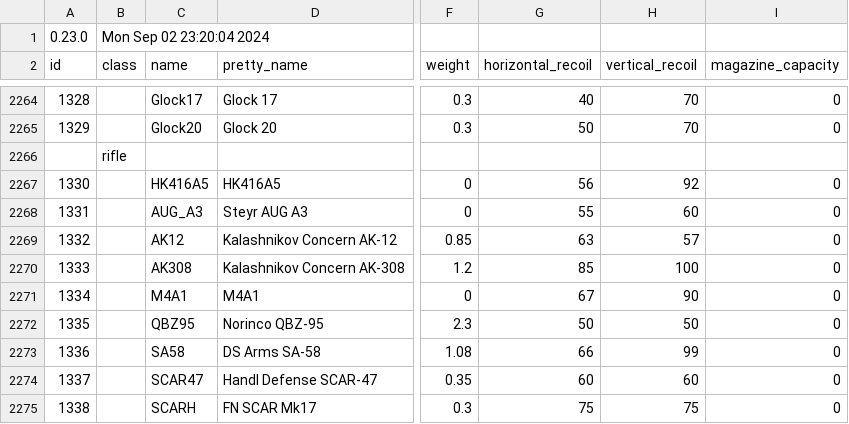
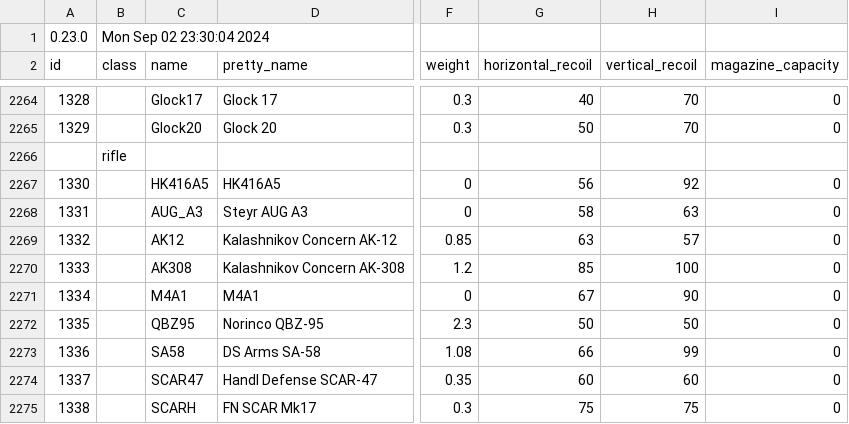
Before and after one commit to refact0r/deadline-balancing, a CSV file: balancing.csv, drawn as a sheet; only a part is shown, gaps mark what is left out; the diff names each change by its address in the sheet, - before the commit and + after, or states it on an @@ line.

```diff
--- a/balancing.csv
+++ b/balancing.csv
-B1 (class): Mon Sep 02 23:20:04 2024
+B1 (class): Mon Sep 02 23:30:04 2024
-G2268 (horizontal_recoil): 55
+G2268 (horizontal_recoil): 58
-H2268 (vertical_recoil): 60
+H2268 (vertical_recoil): 63
```
Also changed, not shown: testing.csv.
